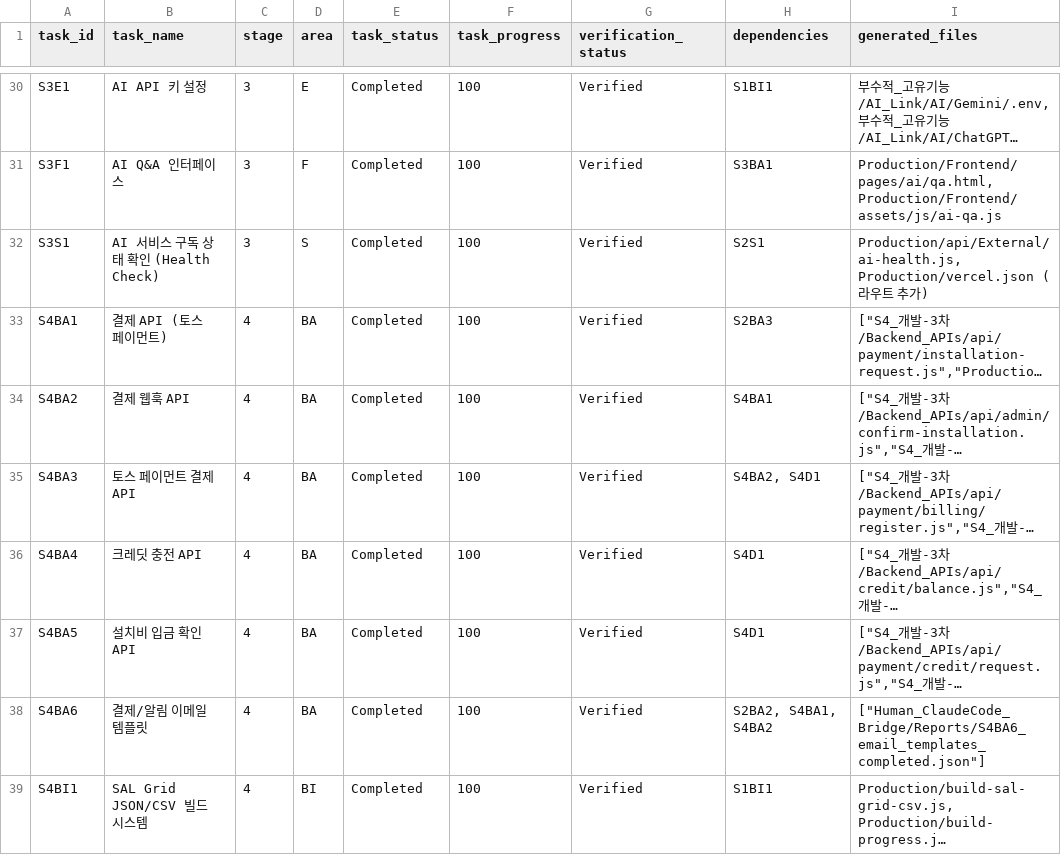
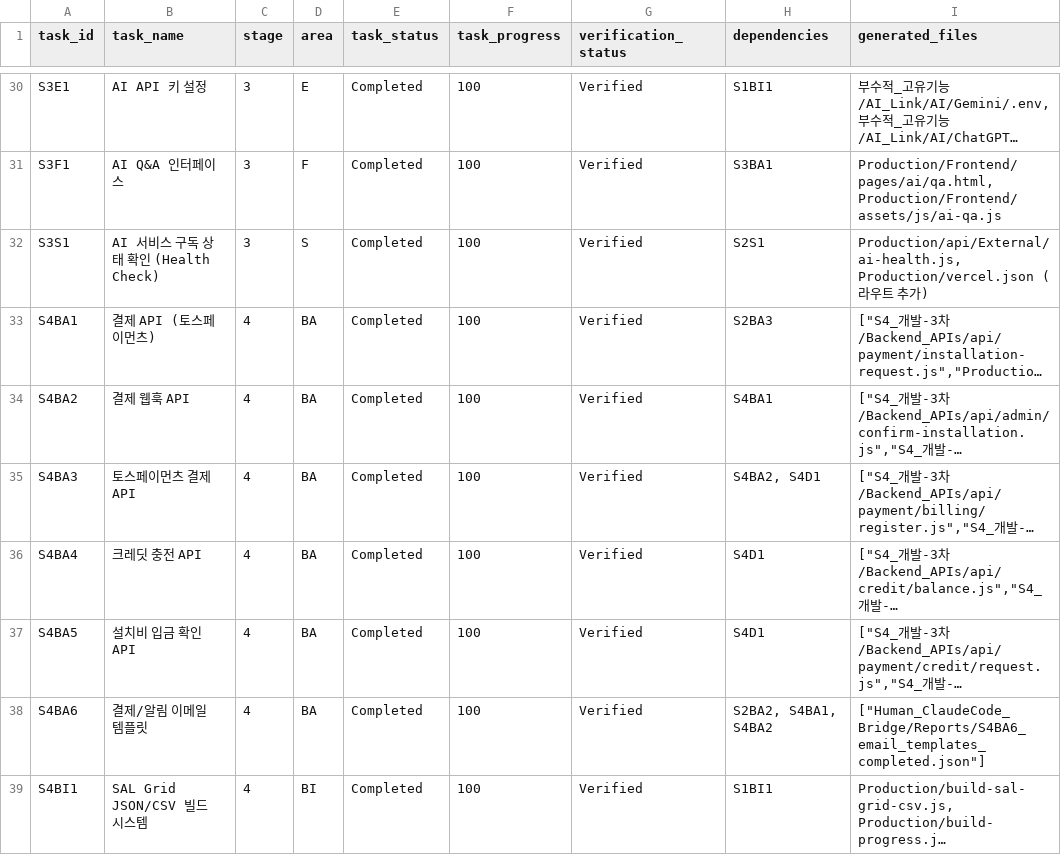
Before and after one commit to SUNWOONGKYU/SSALWorks, a CSV file: Production/data/sal_grid.csv, drawn as a sheet; only a part is shown, gaps mark what is left out; long unchanged cells end in …; the diff names each change by its address in the sheet, - before the commit and + after, or states it on an @@ line.

```diff
--- a/Production/data/sal_grid.csv
+++ b/Production/data/sal_grid.csv
-B33 (task_name): 결제 API (토스 페이먼트)
+B33 (task_name): 결제 API (토스페이먼츠)
-B35 (task_name): 토스 페이먼트 결제 API
+B35 (task_name): 토스페이먼츠 결제 API
```
Also changed, not shown: 49 other files.
